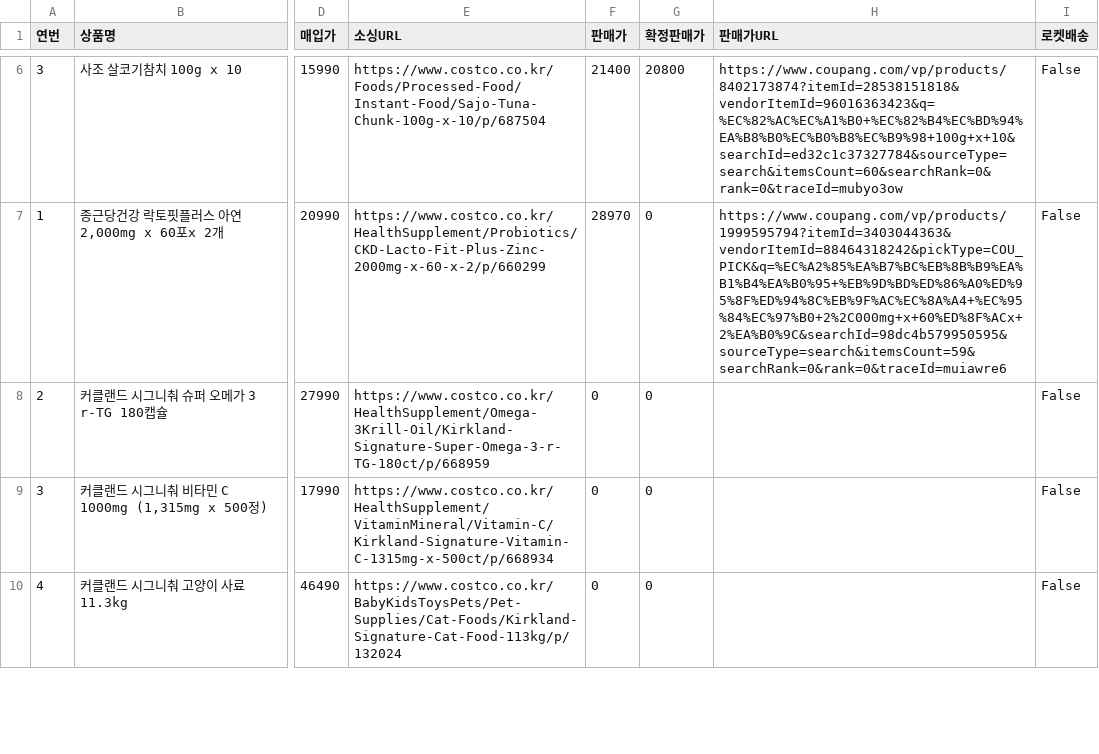
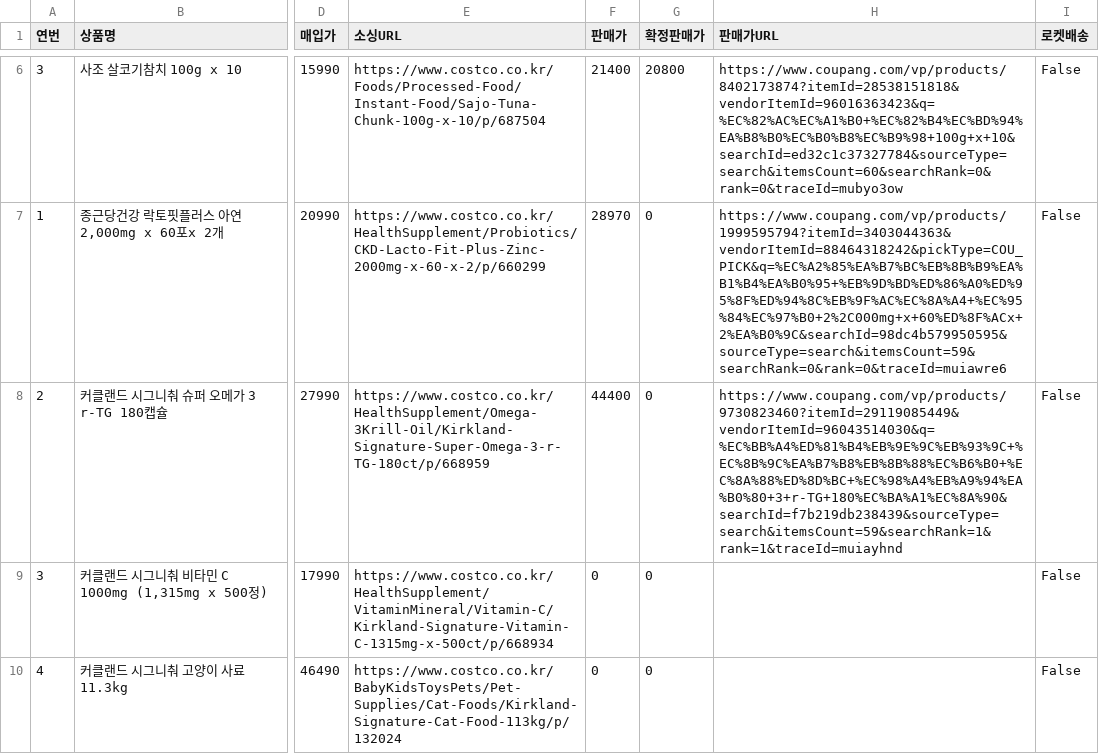
Before and after one commit to kbs61man-UOU/product-images, a CSV file: data/sourcing_items.csv, drawn as a sheet; only a part is shown, gaps mark what is left out; the diff names each change by its address in the sheet, - before the commit and + after, or states it on an @@ line.

Commit message:
소싱도구 데이터 자동 백업 (2026-09-26)

```diff
--- a/data/sourcing_items.csv
+++ b/data/sourcing_items.csv
-F8 (판매가): 0
+F8 (판매가): 44400
-H8 (판매가URL): (empty)
+H8 (판매가URL): https://www.coupang.com/vp/products/9730823460?itemId=29119085449&vendorItemId=96043514030&q=%EC%BB%A4%ED%81%B4%EB%9E%9C%EB%93%9C+%EC%8B%9C%EA%B7%B8%EB%8B%88%EC%B6%B0+%EC%8A%88%ED%8D%BC+%EC%98%A4%EB%A9%94%EA%B0%80+3+r-TG+180%EC%BA%A1%EC%8A%90&searchId=f7b219db238439&sourceType=search&itemsCount=59&searchRank=1&rank=1&traceId=muiayhnd
```
